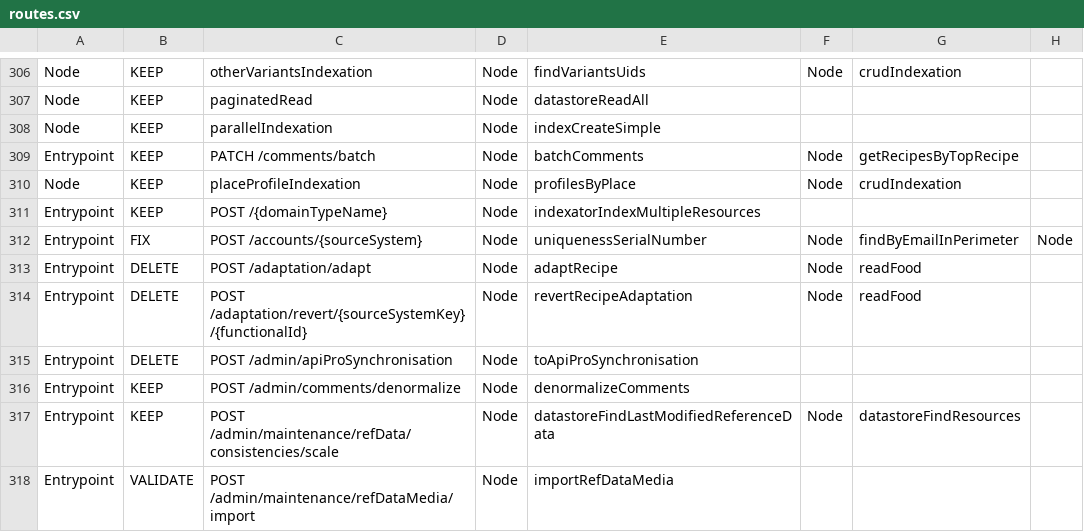
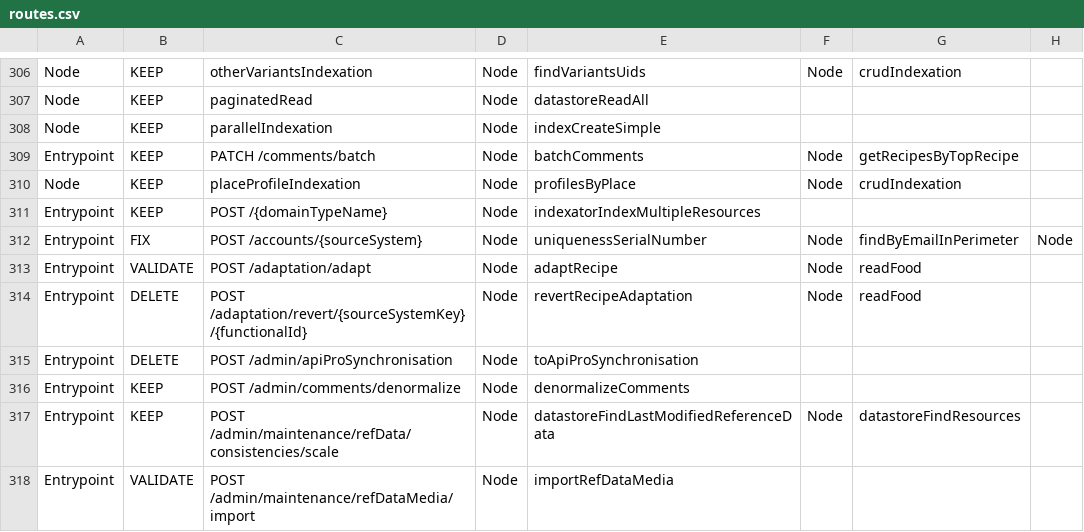
Before and after one commit to groupeseb/UML-Graph, a CSV file: src/routes.csv, drawn as a sheet; only a part is shown, gaps mark what is left out; the diff covers the shown part only; the diff names each change by its address in the sheet, - before the commit and + after, or states it on an @@ line.

```diff
--- a/src/routes.csv
+++ b/src/routes.csv
-B313: DELETE
+B313: VALIDATE
```
Also changed, not shown: 14 added rows and 3 edited cells elsewhere in this file, 1 other file.
